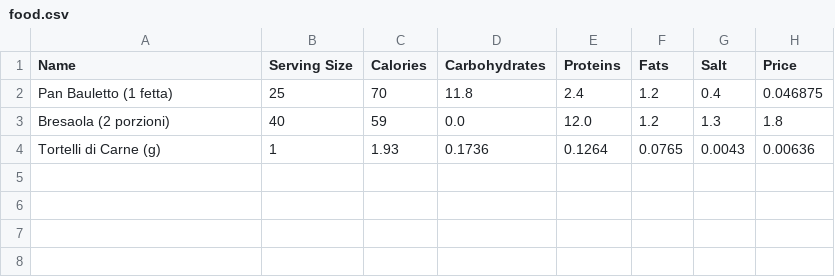
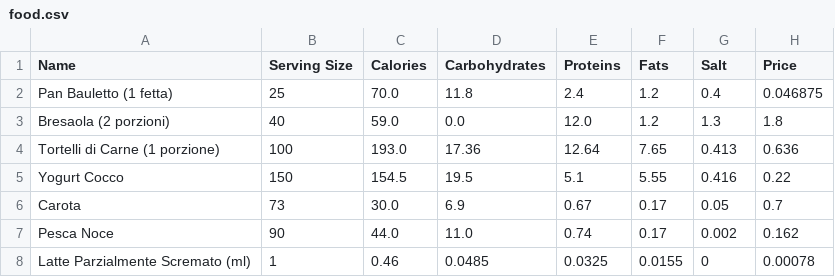
Before and after one commit to MirkoCovizzi/DietOptimizer, a CSV file: csv/food.csv, drawn as a sheet.

```diff
--- a/csv/food.csv
+++ b/csv/food.csv
@@ -1,4 +1,8 @@
 Name,Serving Size,Calories,Carbohydrates,Proteins,Fats,Salt,Price
-Pan Bauletto (1 fetta),25,70,11.8,2.4,1.2,0.4,0.046875
-Bresaola (2 porzioni),40,59,0.0,12.0,1.2,1.3,1.8
-Tortelli di Carne (g),1,1.93,0.1736,0.1264,0.0765,0.0043,0.00636
+Pan Bauletto (1 fetta),25,70.0,11.8,2.4,1.2,0.4,0.046875
+Bresaola (2 porzioni),40,59.0,0.0,12.0,1.2,1.3,1.8
+Tortelli di Carne (1 porzione),100,193.0,17.36,12.64,7.65,0.413,0.636
+Yogurt Cocco,150,154.5,19.5,5.1,5.55,0.416,0.22
+Carota,73,30.0,6.9,0.67,0.17,0.05,0.7
+Pesca Noce,90,44.0,11.0,0.74,0.17,0.002,0.162
+Latte Parzialmente Scremato (ml),1,0.46,0.0485,0.0325,0.0155,0,0.00078
```
Also changed, not shown: 4 other files.
